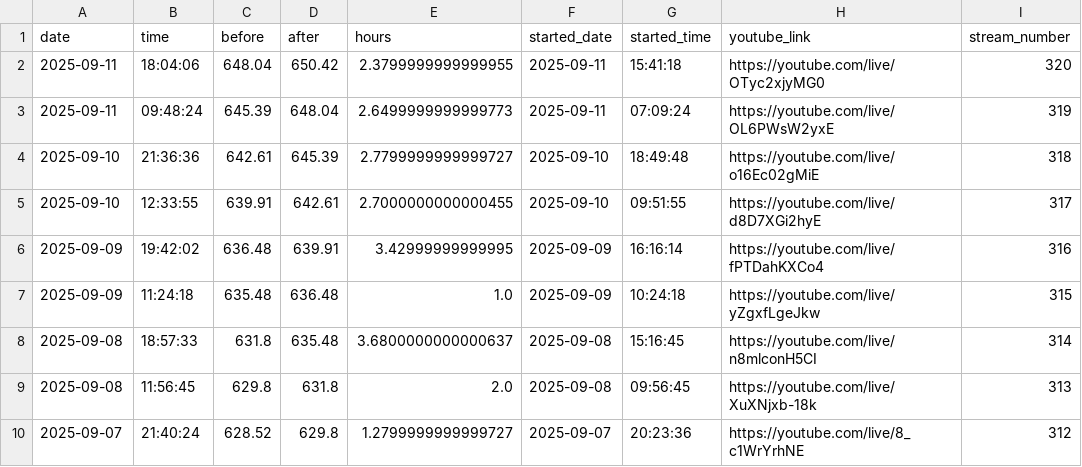
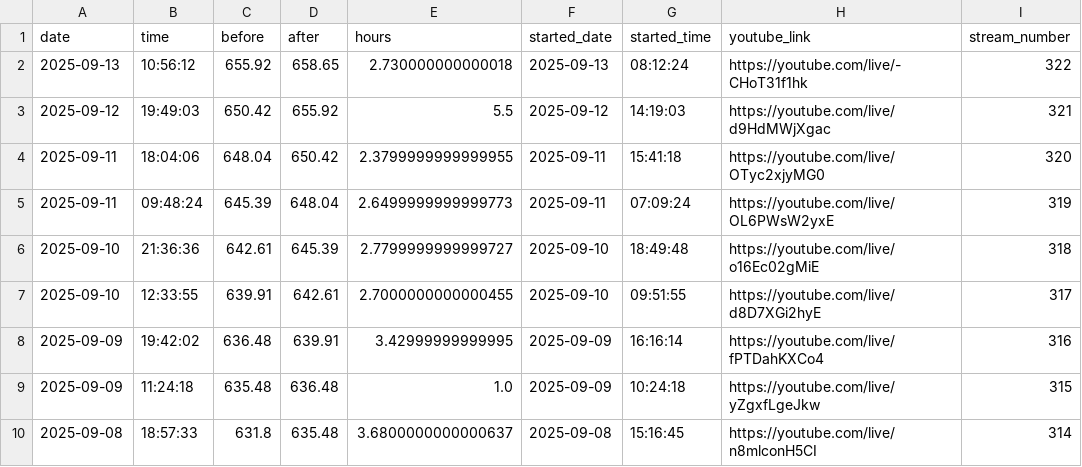
Before and after one commit to BriceChivu/Mandarin-progression, a CSV file: streaming_sessions.csv, drawn as a sheet; only a part is shown; the shorter side is filled out with more unchanged rows; the diff names each change by its address in the sheet, - before the commit and + after, or states it on an @@ line.

```diff
--- a/streaming_sessions.csv
+++ b/streaming_sessions.csv
+row 2: 2025-09-13 | 10:56:12 | 655.92 | 658.65 | 2.730000000000018 | 2025-09-13 | 08:12:24 | https://youtube.com/live/-CHoT31f1hk | 322
+row 3: 2025-09-12 | 19:49:03 | 650.42 | 655.92 | 5.5 | 2025-09-12 | 14:19:03 | https://youtube.com/live/d9HdMWjXgac | 321
```
Also changed, not shown: daily_summary.csv, 7 other files.
